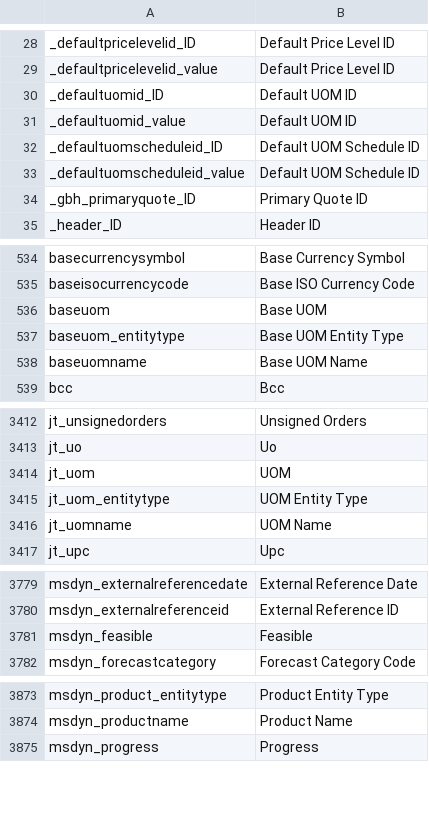
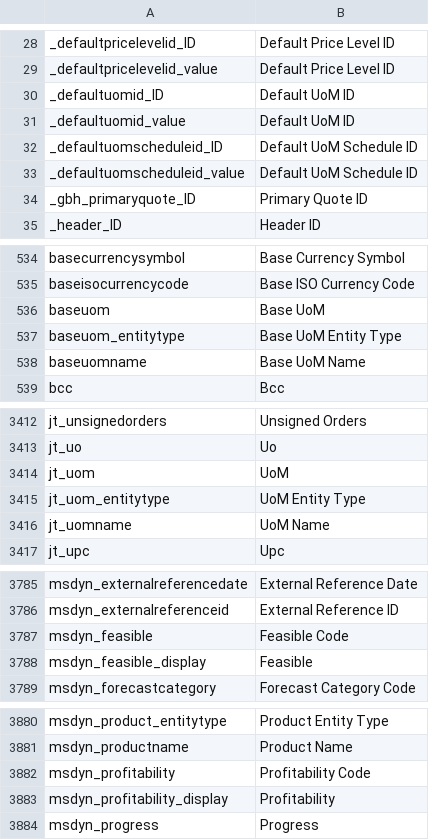
Before and after one commit to preston-reynolds/M-aids, a CSV file: Column Renaming.csv, drawn as a sheet; only a part is shown, gaps mark what is left out; the diff covers the shown part only.

```diff
--- a/Column Renaming.csv
+++ b/Column Renaming.csv
@@ -29,6 +29,6 @@ _defaultpricelevelid_ID,Default Price Level ID
 _defaultpricelevelid_value,Default Price Level ID
-_defaultuomid_ID,Default UOM ID
-_defaultuomid_value,Default UOM ID
-_defaultuomscheduleid_ID,Default UOM Schedule ID
-_defaultuomscheduleid_value,Default UOM Schedule ID
+_defaultuomid_ID,Default UoM ID
+_defaultuomid_value,Default UoM ID
+_defaultuomscheduleid_ID,Default UoM Schedule ID
+_defaultuomscheduleid_value,Default UoM Schedule ID
 _gbh_primaryquote_ID,Primary Quote ID
@@ -535,5 +535,5 @@ basecurrencysymbol,Base Currency Symbol
 baseisocurrencycode,Base ISO Currency Code
-baseuom,Base UOM
-baseuom_entitytype,Base UOM Entity Type
-baseuomname,Base UOM Name
+baseuom,Base UoM
+baseuom_entitytype,Base UoM Entity Type
+baseuomname,Base UoM Name
 bcc,Bcc
@@ -3413,5 +3413,5 @@ jt_unsignedorders,Unsigned Orders
 jt_uo,Uo
-jt_uom,UOM
-jt_uom_entitytype,UOM Entity Type
-jt_uomname,UOM Name
+jt_uom,UoM
+jt_uom_entitytype,UoM Entity Type
+jt_uomname,UoM Name
 jt_upc,Upc
@@ -3780,3 +3786,4 @@ msdyn_externalreferencedate,External Reference Date
 msdyn_externalreferenceid,External Reference ID
-msdyn_feasible,Feasible
+msdyn_feasible,Feasible Code
+msdyn_feasible_display,Feasible
 msdyn_forecastcategory,Forecast Category Code
@@ -3874,2 +3881,4 @@ msdyn_product_entitytype,Product Entity Type
 msdyn_productname,Product Name
+msdyn_profitability,Profitability Code
+msdyn_profitability_display,Profitability
 msdyn_progress,Progress
```
Also changed, not shown: 6 added rows and 16 edited cells elsewhere in this file.
